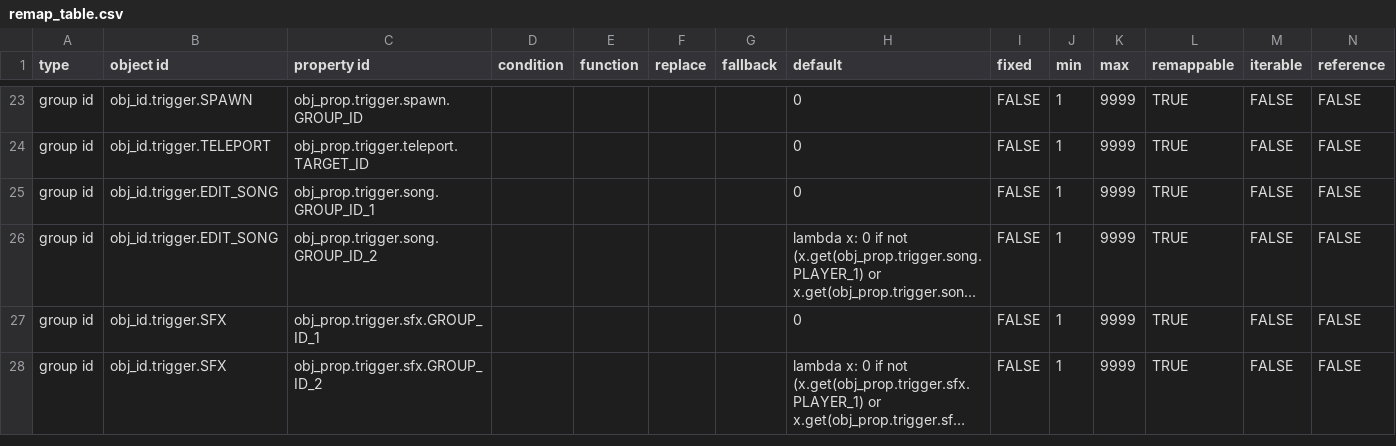
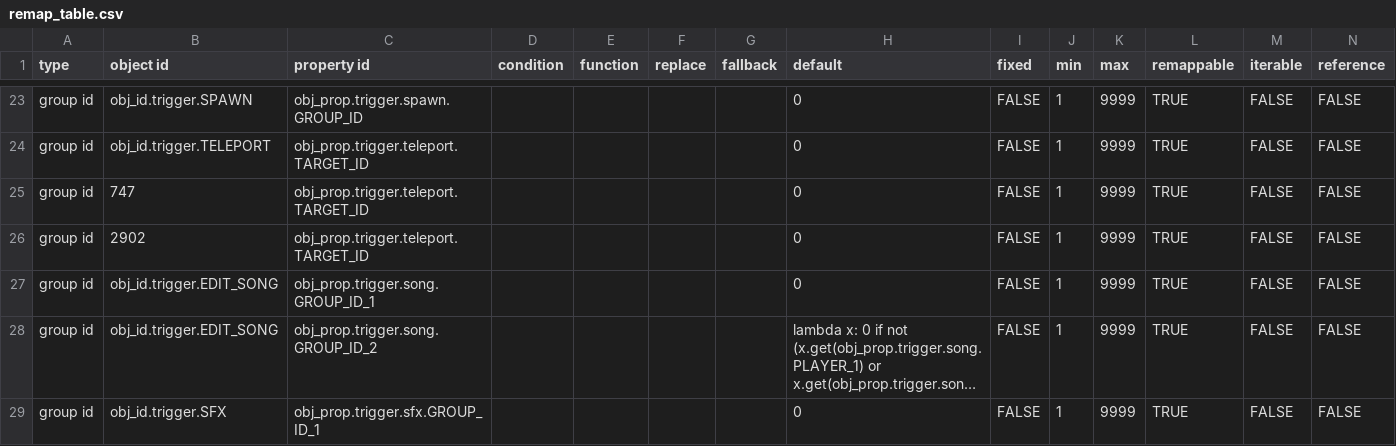
Before and after one commit to UHDanke/gmdkit, a CSV file: data/csv/remap_table.csv, drawn as a sheet; only a part is shown, gaps mark what is left out; the shorter side is filled out with more unchanged rows; long unchanged cells end in ….

```diff
--- a/data/csv/remap_table.csv
+++ b/data/csv/remap_table.csv
@@ -24,2 +24,4 @@ group id,obj_id.trigger.SPAWN,obj_prop.trigger.spawn.GROUP_ID,,,,,0,FALSE,1,9999
 group id,obj_id.trigger.TELEPORT,obj_prop.trigger.teleport.TARGET_ID,,,,,0,FALSE,1,9999,TRUE,FALSE,FALSE
+group id,747,obj_prop.trigger.teleport.TARGET_ID,,,,,0,FALSE,1,9999,TRUE,FALSE,FALSE
+group id,2902,obj_prop.trigger.teleport.TARGET_ID,,,,,0,FALSE,1,9999,TRUE,FALSE,FALSE
 group id,obj_id.trigger.EDIT_SONG,obj_prop.trigger.song.GROUP_ID_1,,,,,0,FALSE,1,9999,TRUE,FALSE,FALSE
```
Also changed, not shown: 1 other file.
